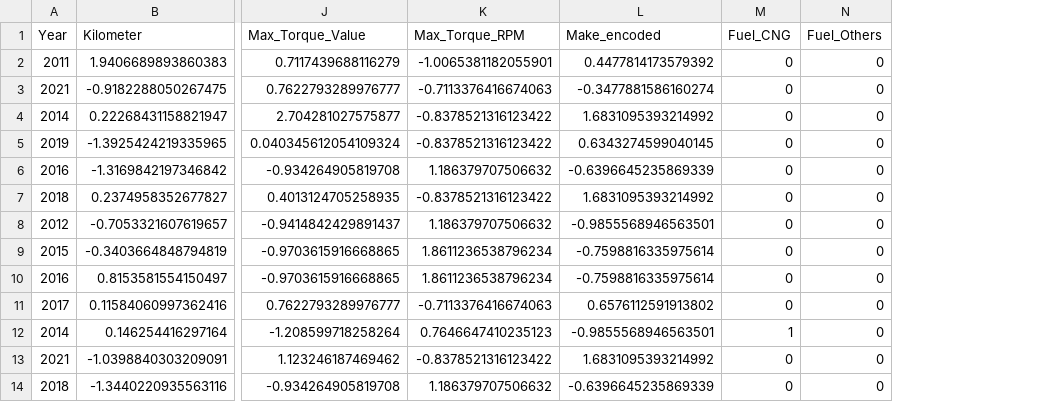
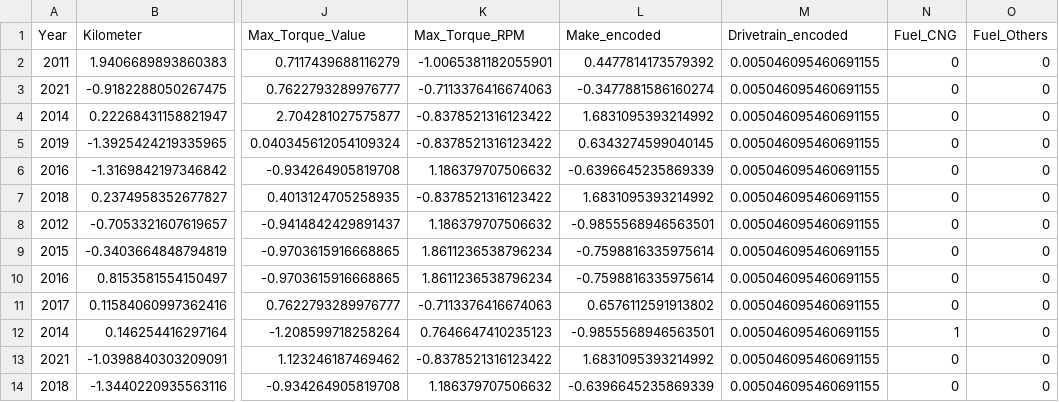
Before and after one commit to BrdH7940/Car-Price-Prediction, a CSV file: Data/final_X_test.csv, drawn as a sheet; only a part is shown, gaps mark what is left out; the diff names each change by its address in the sheet, - before the commit and + after, or states it on an @@ line.

Commit message:
fix: Adding Drivetrain_encoded (Target encoding)

```diff
--- a/Data/final_X_test.csv
+++ b/Data/final_X_test.csv
+column M (Drivetrain_encoded), rows 2-14: all 0.005046095460691155
```
Also changed, not shown: 3 other files.
